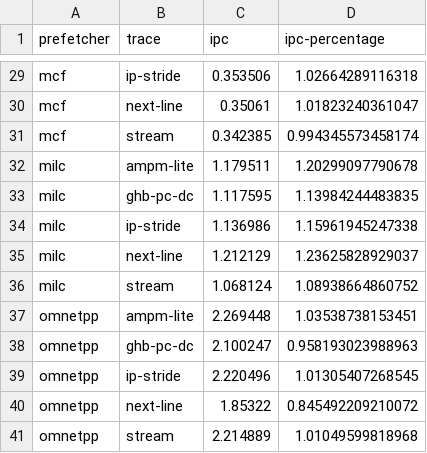
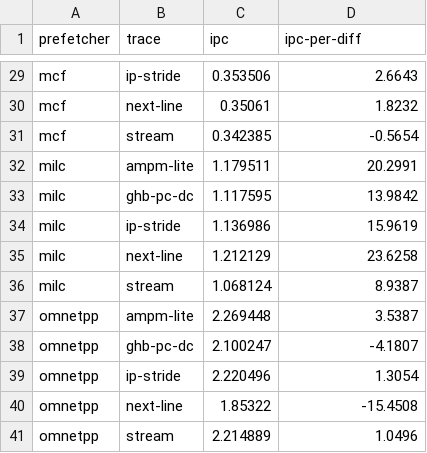
Before and after one commit to sharadhr/cs5222-lab-prefetcher, a CSV file: percentages.csv, drawn as a sheet; only a part is shown, gaps mark what is left out; the diff covers the shown part only; the diff names each change by its address in the sheet, - before the commit and + after, or states it on an @@ line.

Commit message:
percentages.csv

```diff
--- a/percentages.csv
+++ b/percentages.csv
-D1: ipc-percentage
+D1: ipc-per-diff
-D29 (ipc-per-diff): 1.02664289116318
+D29 (ipc-per-diff): 2.6643
-D30 (ipc-per-diff): 1.01823240361047
+D30 (ipc-per-diff): 1.8232
-D31 (ipc-per-diff): 0.994345573458174
+D31 (ipc-per-diff): -0.5654
-D32 (ipc-per-diff): 1.20299097790678
+D32 (ipc-per-diff): 20.2991
-D33 (ipc-per-diff): 1.13984244483835
+D33 (ipc-per-diff): 13.9842
-D34 (ipc-per-diff): 1.15961945247338
+D34 (ipc-per-diff): 15.9619
-D35 (ipc-per-diff): 1.23625828929037
+D35 (ipc-per-diff): 23.6258
-D36 (ipc-per-diff): 1.08938664860752
+D36 (ipc-per-diff): 8.9387
-D37 (ipc-per-diff): 1.03538738153451
+D37 (ipc-per-diff): 3.5387
-D38 (ipc-per-diff): 0.958193023988963
+D38 (ipc-per-diff): -4.1807
-D39 (ipc-per-diff): 1.01305407268545
+D39 (ipc-per-diff): 1.3054
-D40 (ipc-per-diff): 0.845492209210072
+D40 (ipc-per-diff): -15.4508
-D41 (ipc-per-diff): 1.01049599818968
+D41 (ipc-per-diff): 1.0496
```
Also changed, not shown: 27 edited cells elsewhere in this file.
